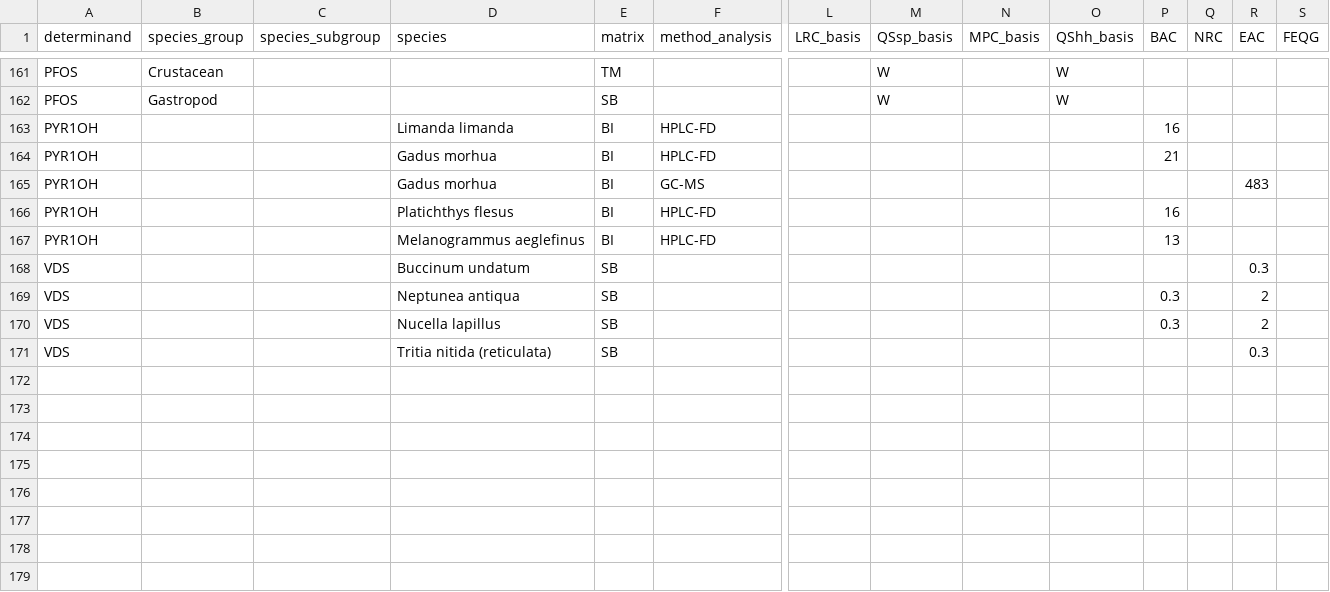
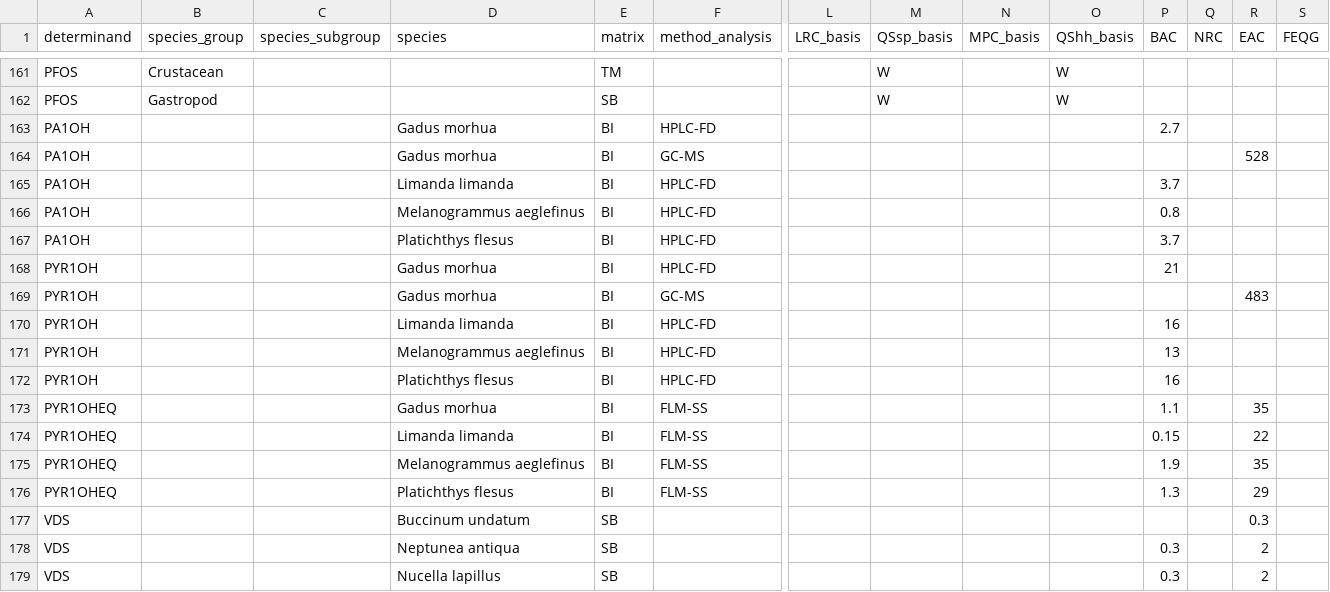
Before and after one commit to osparcomm/HARSAT, a CSV file: information/OSPAR_2022/thresholds_biota.csv, drawn as a sheet; only a part is shown, gaps mark what is left out; the shorter side is filled out with more unchanged rows; addresses are those after the commit; rows hold the shown columns only; the diff names each change by its address in the sheet, - before the commit and + after, or states it on an @@ line.

```diff
--- a/information/OSPAR_2022/thresholds_biota.csv
+++ b/information/OSPAR_2022/thresholds_biota.csv
+row 163: PA1OH |  |  | Gadus morhua | BI | HPLC-FD |  |  |  |  | 2.7
+row 164: PA1OH |  |  | Gadus morhua | BI | GC-MS |  |  |  |  |  |  | 528
-A165 (determinand): PYR1OH
+A165 (determinand): PA1OH
-P165 (BAC): 16
+P165 (BAC): 3.7
+row 166: PA1OH |  |  | Melanogrammus aeglefinus | BI | HPLC-FD |  |  |  |  | 0.8
+row 167: PA1OH |  |  | Platichthys flesus | BI | HPLC-FD |  |  |  |  | 3.7
+row 170: PYR1OH |  |  | Limanda limanda | BI | HPLC-FD |  |  |  |  | 16
@@ row 167 moved to row 171: PYR1OH @@
+row 173: PYR1OHEQ |  |  | Gadus morhua | BI | FLM-SS |  |  |  |  | 1.1 |  | 35
+row 174: PYR1OHEQ |  |  | Limanda limanda | BI | FLM-SS |  |  |  |  | 0.15 |  | 22
+row 175: PYR1OHEQ |  |  | Melanogrammus aeglefinus | BI | FLM-SS |  |  |  |  | 1.9 |  | 35
+row 176: PYR1OHEQ |  |  | Platichthys flesus | BI | FLM-SS |  |  |  |  | 1.3 |  | 29
```
Also changed, not shown: 1 other file.
